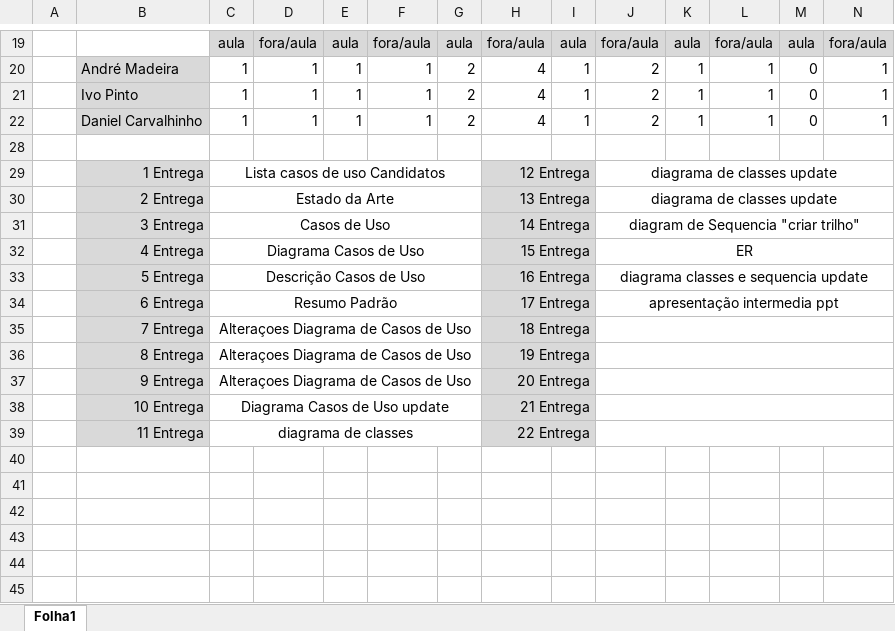
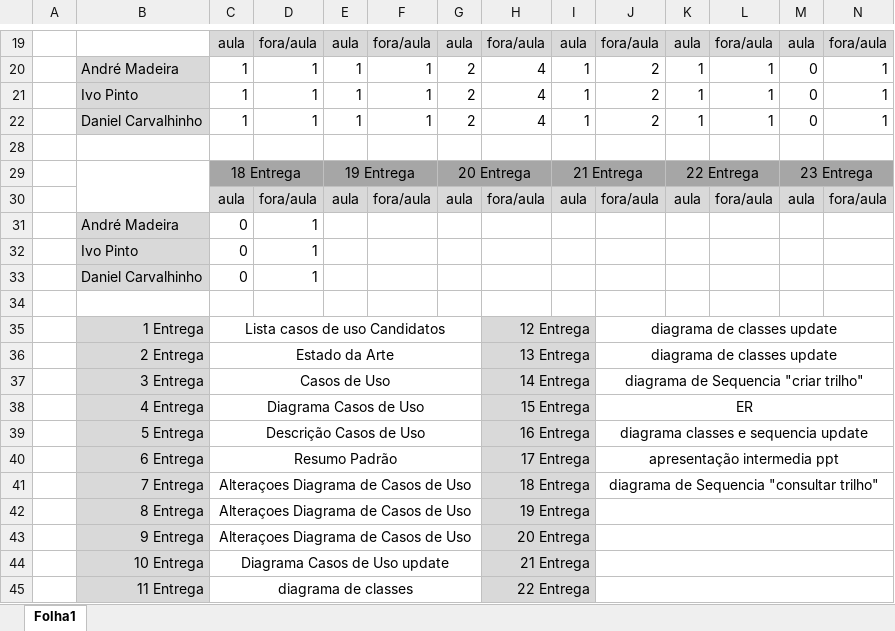
Before and after one commit to ivo-pinto/ProgramacaoInternet, an Excel workbook: DOC/Engenharia Software II/Mapa de horas.xlsx, sheet Folha1, drawn as a sheet; only a part is shown, gaps mark what is left out; values as stored, in another font and other column widths than the file's, no borders; addresses are those after the commit; the diff names each change by its address in the sheet, - before the commit and + after, or states it on an @@ line.

Commit message:
Add files via upload

```diff
--- a/DOC/Engenharia Software II/Mapa de horas.xlsx (sheet Folha1)
+++ b/DOC/Engenharia Software II/Mapa de horas.xlsx (sheet Folha1)
+row 29:  |  | 18 Entrega |  | 19 Entrega |  | 20 Entrega |  | 21 Entrega |  | 22 Entrega |  | 23 Entrega
+row 30:  |  | aula | fora/aula | aula | fora/aula | aula | fora/aula | aula | fora/aula | aula | fora/aula | aula | fora/aula
+row 31:  | André Madeira | 0 | 1
+row 32:  | Ivo Pinto | 0 | 1
+row 33:  | Daniel Carvalhinho | 0 | 1
+row 34: (empty)
-J37: diagram de Sequencia "criar trilho"
+J37: diagrama de Sequencia "criar trilho"
-J41: (empty)
+J41: diagrama de Sequencia "consultar trilho"
```
